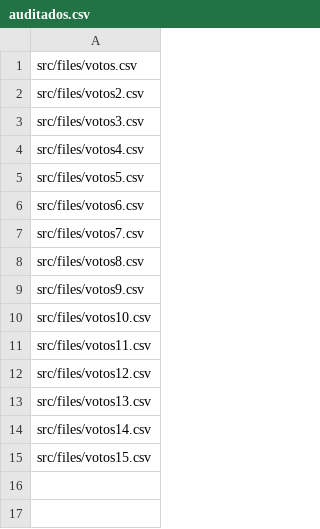
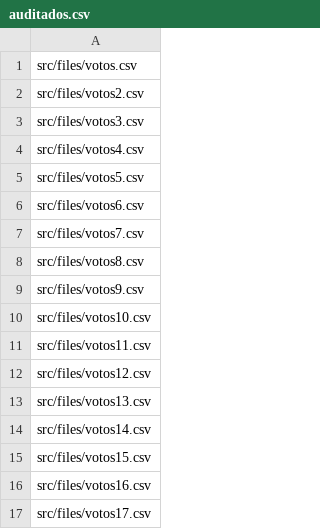
Before and after one commit to pedrorocha01/blockchain-project, a CSV file: src/auditados.csv, drawn as a sheet.

```diff
--- a/src/auditados.csv
+++ b/src/auditados.csv
@@ -15 +15,3 @@ src/files/votos14.csv
 src/files/votos15.csv
+src/files/votos16.csv
+src/files/votos17.csv
```
Also changed, not shown: 8 other files.
